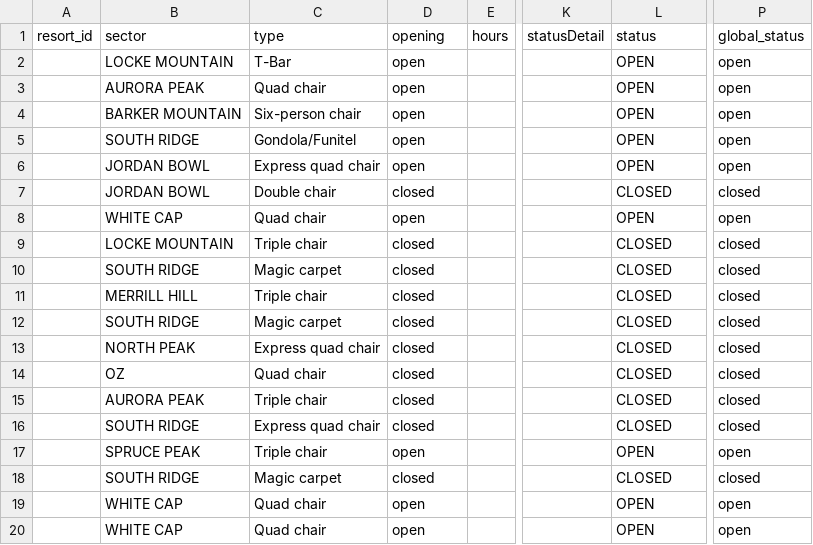
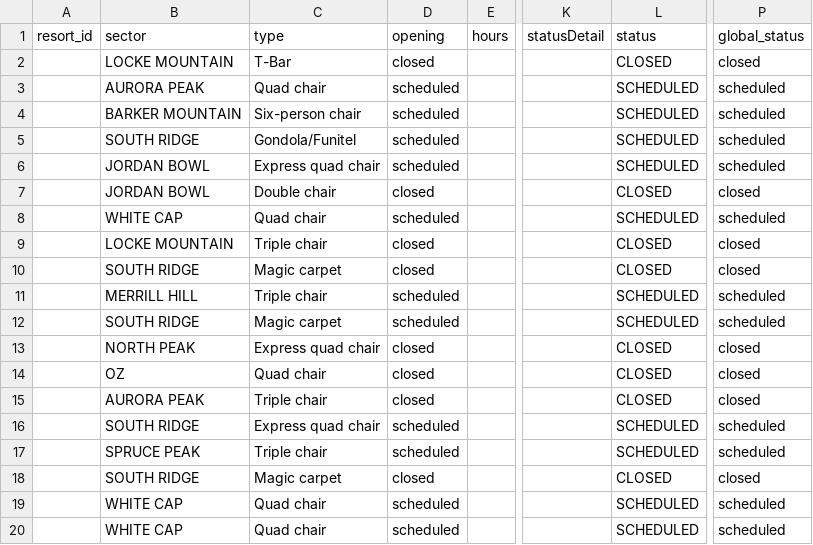
Before and after one commit to abkfenris/SundayRiverConditions, a CSV file: lifts.csv, drawn as a sheet; only a part is shown, gaps mark what is left out; the diff names each change by its address in the sheet, - before the commit and + after, or states it on an @@ line.

```diff
--- a/lifts.csv
+++ b/lifts.csv
-D2 (opening): open
+D2 (opening): closed
-L2 (status): OPEN
+L2 (status): CLOSED
-P2 (global_status): open
+P2 (global_status): closed
-D3:D6 (opening): open
+D3:D6 (opening): scheduled
-L3:L6 (status): OPEN
+L3:L6 (status): SCHEDULED
-P3:P6 (global_status): open
+P3:P6 (global_status): scheduled
-D8 (opening): open
+D8 (opening): scheduled
-L8 (status): OPEN
+L8 (status): SCHEDULED
-P8 (global_status): open
+P8 (global_status): scheduled
-D11:D12 (opening): closed
+D11:D12 (opening): scheduled
-L11:L12 (status): CLOSED
+L11:L12 (status): SCHEDULED
-P11:P12 (global_status): closed
+P11:P12 (global_status): scheduled
-D16 (opening): closed
+D16 (opening): scheduled
-L16 (status): CLOSED
+L16 (status): SCHEDULED
-P16 (global_status): closed
+P16 (global_status): scheduled
-D17 (opening): open
+D17 (opening): scheduled
-L17 (status): OPEN
+L17 (status): SCHEDULED
-P17 (global_status): open
+P17 (global_status): scheduled
-D19:D20 (opening): open
+D19:D20 (opening): scheduled
-L19:L20 (status): OPEN
+L19:L20 (status): SCHEDULED
-P19:P20 (global_status): open
+P19:P20 (global_status): scheduled
```
